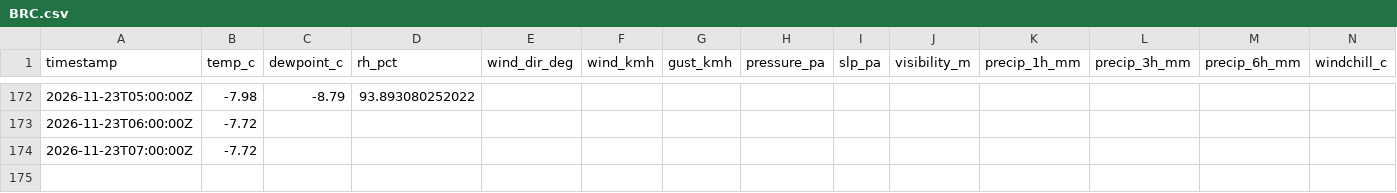
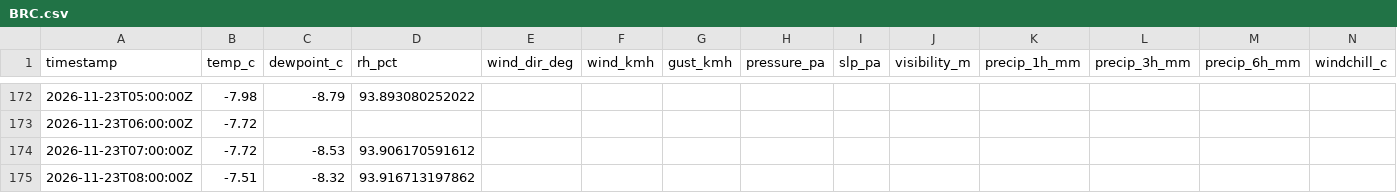
Before and after one commit to alaugeman/Brighton-Crest-Roundup, a CSV file: data/BRC.csv, drawn as a sheet; only a part is shown, gaps mark what is left out; rows hold the shown columns only; the diff names each change by its address in the sheet, - before the commit and + after, or states it on an @@ line.

```diff
--- a/data/BRC.csv
+++ b/data/BRC.csv
-C174 (dewpoint_c): (empty)
+C174 (dewpoint_c): -8.53
-D174 (rh_pct): (empty)
+D174 (rh_pct): 93.906170591612
+row 175: 2026-11-23T08:00:00Z | -7.51 | -8.32 | 93.916713197862
```
Also changed, not shown: docs/BRC.csv, 1 other file.
